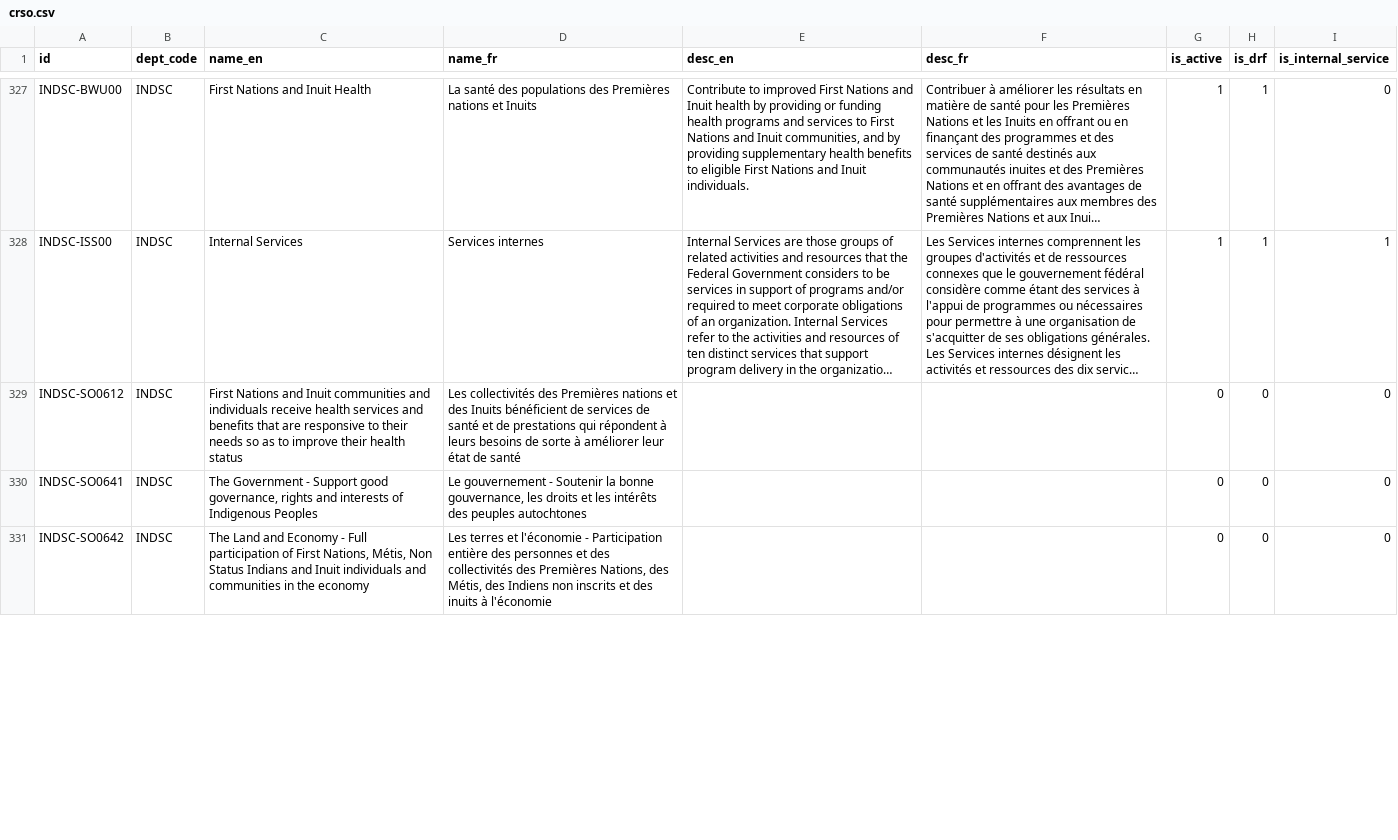
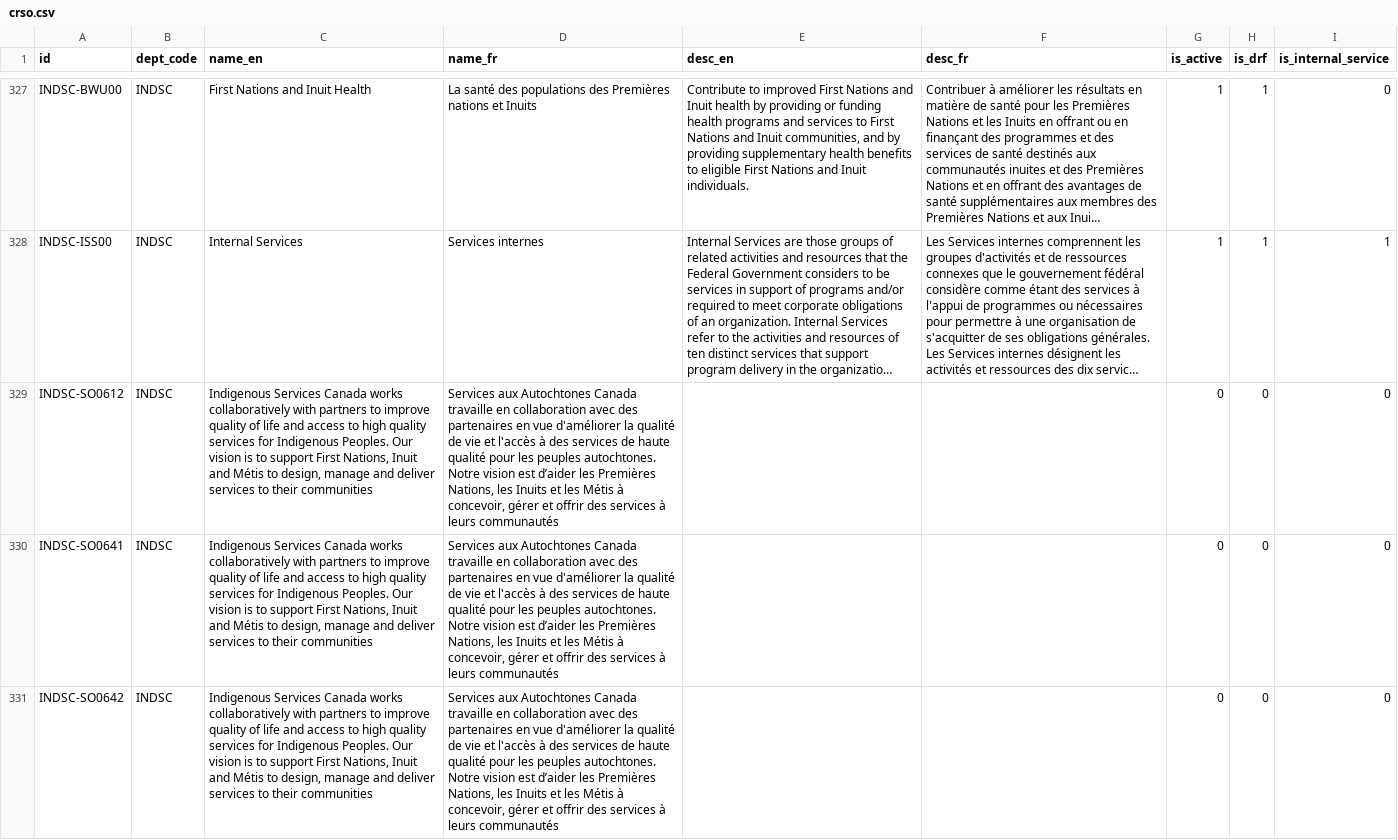
Before and after one commit to TBS-EACPD/infobase, a CSV file: data/crso.csv, drawn as a sheet; only a part is shown, gaps mark what is left out; long unchanged cells end in …; the diff covers the shown part only; the diff names each change by its address in the sheet, - before the commit and + after, or states it on an @@ line.

Commit message:
update data

```diff
--- a/data/crso.csv
+++ b/data/crso.csv
-C329 (name_en): First Nations and Inuit communities and individuals receive health services and benefits that are responsive to their needs so as to improve their health status
+C329 (name_en): Indigenous Services Canada works collaboratively with partners to improve quality of life and access to high quality services for Indigenous Peoples. Our vision is to support First Nations, Inuit and Métis to design, manage and deliver services to their communities
-D329 (name_fr): Les collectivités des Premières nations et des Inuits bénéficient de services de santé et de prestations qui répondent à leurs besoins de sorte à améliorer leur état de santé
+D329 (name_fr): Services aux Autochtones Canada travaille en collaboration avec des partenaires en vue d'améliorer la qualité de vie et l'accès à des services de haute qualité pour les peuples autochtones. Notre vision est d’aider les Premières Nations, les Inuits et les Métis à concevoir, gérer et offrir des services à leurs communautés
-C330 (name_en): The Government - Support good governance, rights and interests of Indigenous Peoples
+C330 (name_en): Indigenous Services Canada works collaboratively with partners to improve quality of life and access to high quality services for Indigenous Peoples. Our vision is to support First Nations, Inuit and Métis to design, manage and deliver services to their communities
-D330 (name_fr): Le gouvernement - Soutenir la bonne gouvernance, les droits et les intérêts des peuples autochtones
+D330 (name_fr): Services aux Autochtones Canada travaille en collaboration avec des partenaires en vue d'améliorer la qualité de vie et l'accès à des services de haute qualité pour les peuples autochtones. Notre vision est d’aider les Premières Nations, les Inuits et les Métis à concevoir, gérer et offrir des services à leurs communautés
-C331 (name_en): The Land and Economy - Full participation of First Nations, Métis, Non Status Indians and Inuit individuals and communities in the economy
+C331 (name_en): Indigenous Services Canada works collaboratively with partners to improve quality of life and access to high quality services for Indigenous Peoples. Our vision is to support First Nations, Inuit and Métis to design, manage and deliver services to their communities
-D331 (name_fr): Les terres et l'économie - Participation entière des personnes et des collectivités des Premières Nations, des Métis, des Indiens non inscrits et des inuits à l'économie
+D331 (name_fr): Services aux Autochtones Canada travaille en collaboration avec des partenaires en vue d'améliorer la qualité de vie et l'accès à des services de haute qualité pour les peuples autochtones. Notre vision est d’aider les Premières Nations, les Inuits et les Métis à concevoir, gérer et offrir des services à leurs communautés
```
Also changed, not shown: 2 added rows and 24 edited cells elsewhere in this file, data/crso_en.csv, data/crso_fr.csv, 9 other files.
